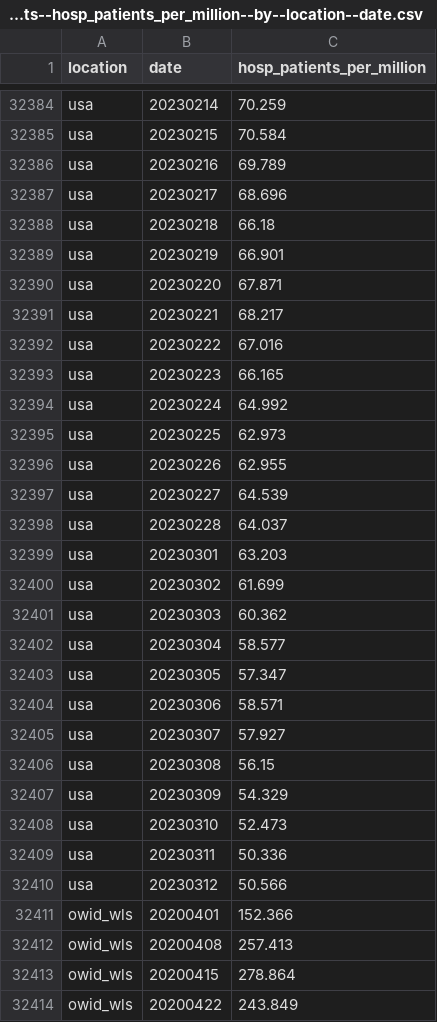
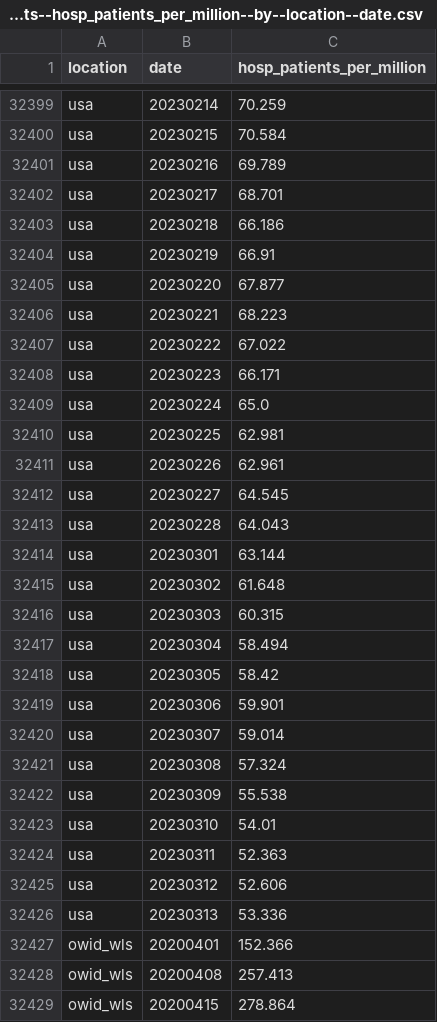
Before and after one commit to open-numbers/ddf--owid--covid_19, a CSV file: ddf--datapoints--hosp_patients_per_million--by--location--date.csv, drawn as a sheet; only a part is shown, gaps mark what is left out; the shorter side is filled out with more unchanged rows; the diff covers the shown part only.

```diff
--- a/ddf--datapoints--hosp_patients_per_million--by--location--date.csv
+++ b/ddf--datapoints--hosp_patients_per_million--by--location--date.csv
@@ -32386,26 +32401,27 @@ usa,20230215,70.584
 usa,20230216,69.789
-usa,20230217,68.696
-usa,20230218,66.18
-usa,20230219,66.901
-usa,20230220,67.871
-usa,20230221,68.217
-usa,20230222,67.016
-usa,20230223,66.165
-usa,20230224,64.992
-usa,20230225,62.973
-usa,20230226,62.955
-usa,20230227,64.539
-usa,20230228,64.037
-usa,20230301,63.203
-usa,20230302,61.699
-usa,20230303,60.362
-usa,20230304,58.577
-usa,20230305,57.347
-usa,20230306,58.571
-usa,20230307,57.927
-usa,20230308,56.15
-usa,20230309,54.329
-usa,20230310,52.473
-usa,20230311,50.336
-usa,20230312,50.566
+usa,20230217,68.701
+usa,20230218,66.186
+usa,20230219,66.91
+usa,20230220,67.877
+usa,20230221,68.223
+usa,20230222,67.022
+usa,20230223,66.171
+usa,20230224,65.0
+usa,20230225,62.981
+usa,20230226,62.961
+usa,20230227,64.545
+usa,20230228,64.043
+usa,20230301,63.144
+usa,20230302,61.648
+usa,20230303,60.315
+usa,20230304,58.494
+usa,20230305,58.42
+usa,20230306,59.901
+usa,20230307,59.014
+usa,20230308,57.324
+usa,20230309,55.538
+usa,20230310,54.01
+usa,20230311,52.363
+usa,20230312,52.606
+usa,20230313,53.336
 owid_wls,20200401,152.366
```
Also changed, not shown: 15 added rows and 126 edited cells elsewhere in this file, ddf--datapoints--hosp_patients--by--location--date.csv, ddf--datapoints--icu_patients--by--location--date.csv, 27 other files.
